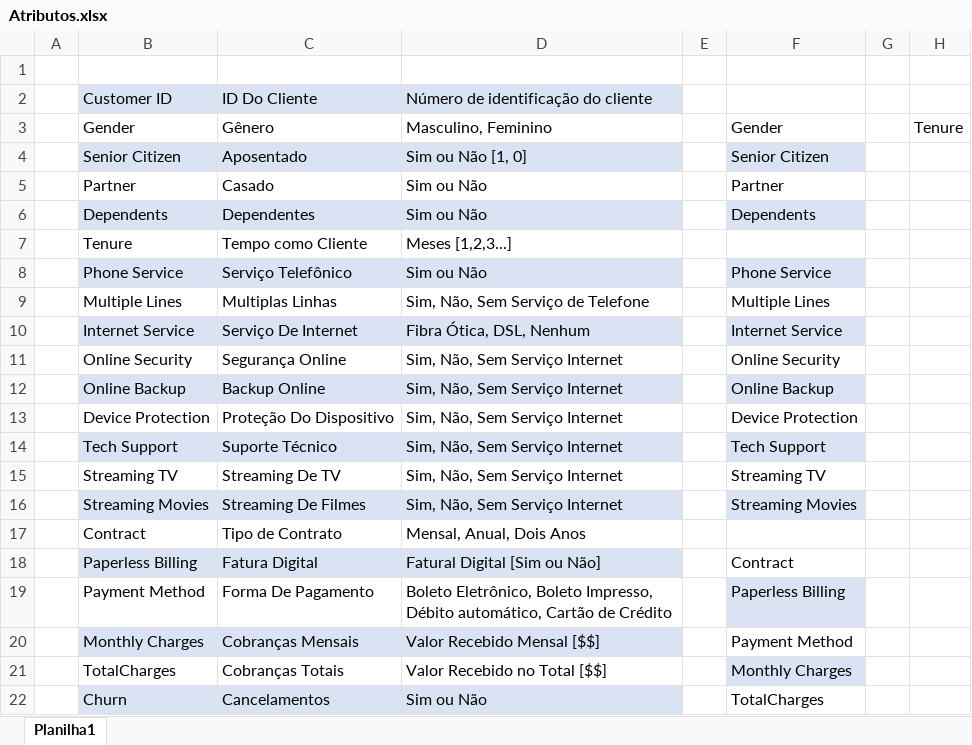
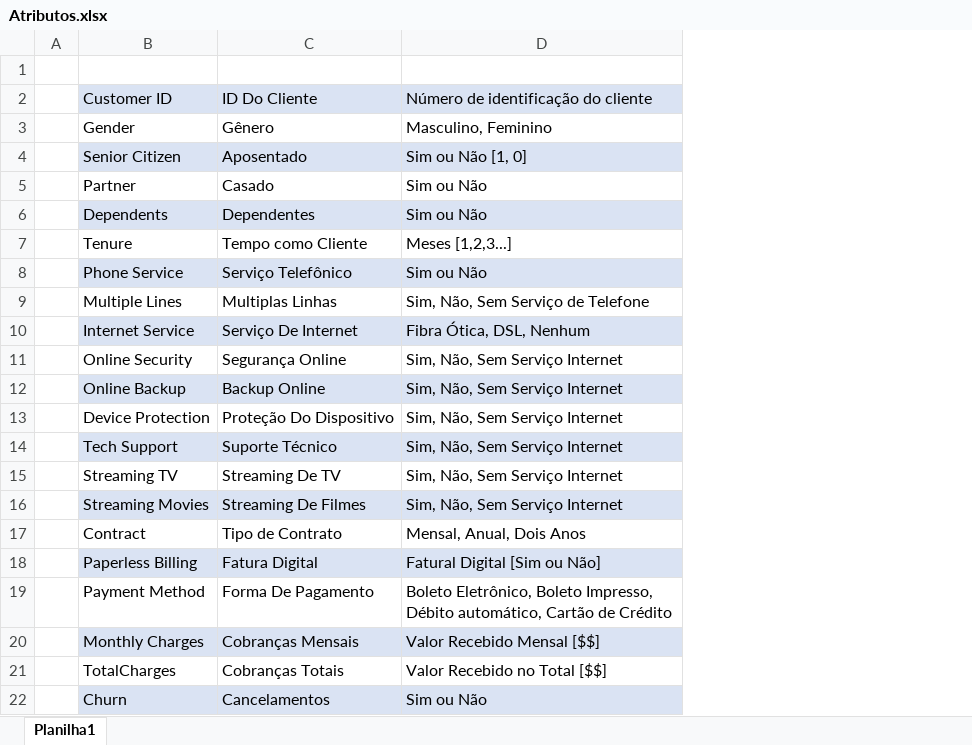
Before and after one commit to ViniSouza17/Churn_Analysis, an Excel workbook: Atributos.xlsx, sheet Planilha1, drawn as a sheet; values as stored, in another font and other column widths than the file's, no borders; the diff names each change by its address in the sheet, - before the commit and + after, or states it on an @@ line.

Commit message:
Update Atributos.xlsx

```diff
--- a/Atributos.xlsx (sheet Planilha1)
+++ b/Atributos.xlsx (sheet Planilha1)
-column E, empty
-column F, rows 3-22: Gender | Senior Citizen | Partner | Dependents |  | Phone Service | Multiple Lines | Internet Service | Online Security | Online Backup | Device Protection | Tech Support | Streaming TV | Streaming Movies |  | Contract | Paperless Billing | Payment Method | Monthly Charges | TotalCharges
-column G, empty
-column H, row 3: Tenure
```
